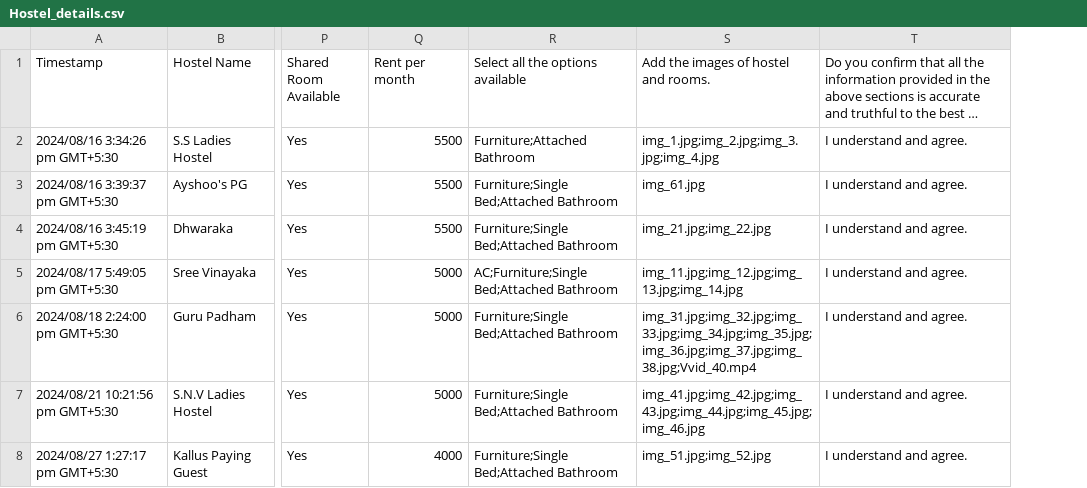
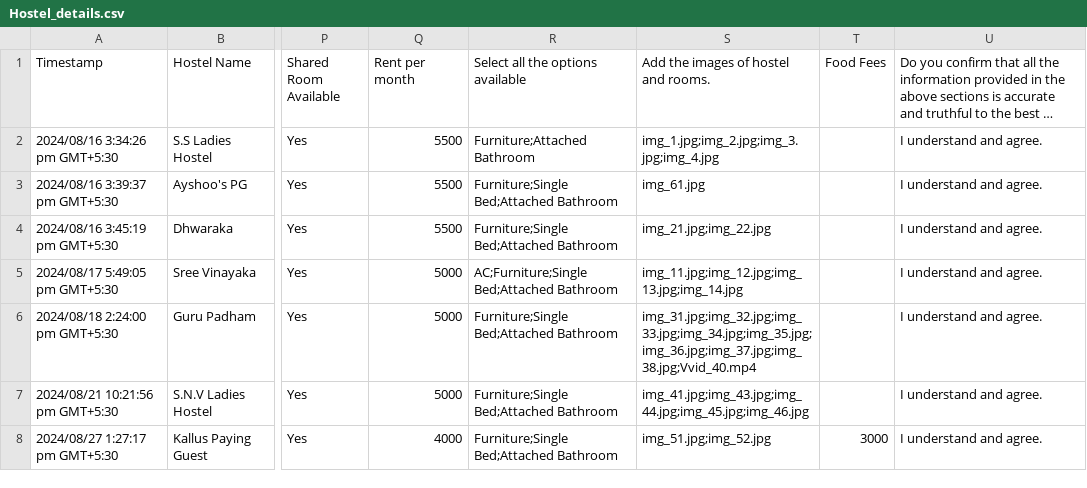
Before and after one commit to MTCodes01/Spotlet, a CSV file: Testing/Hostel_details.csv, drawn as a sheet; only a part is shown, gaps mark what is left out; long unchanged cells end in …; the diff names each change by its address in the sheet, - before the commit and + after, or states it on an @@ line.

```diff
--- a/Testing/Hostel_details.csv
+++ b/Testing/Hostel_details.csv
+column T (Food Fees), row 8: 3000
-S7: img_41.jpg;img_42.jpg;img_43.jpg;img_44.jpg;img_45.jpg;img_46.jpg
+S7: img_41.jpg;img_43.jpg;img_44.jpg;img_45.jpg;img_46.jpg
```
Also changed, not shown: 5 other files.
